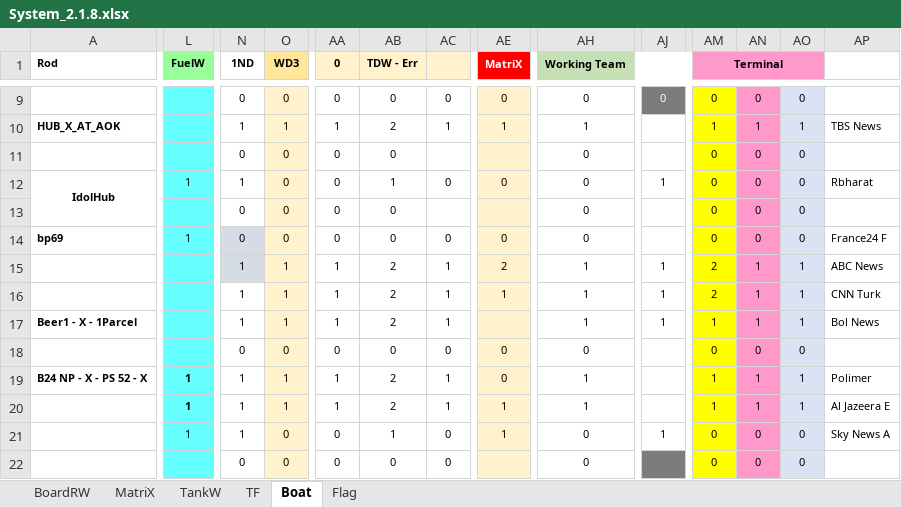
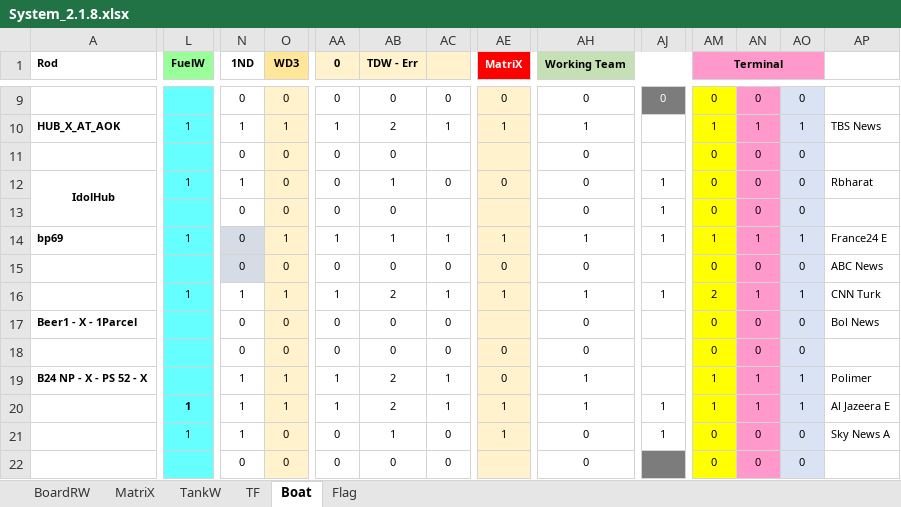
Before and after one commit to sawanCoder11/System_Work_RW, an Excel workbook: System_2.1.8.xlsx, sheet Boat, drawn as a sheet; only a part is shown, gaps mark what is left out; values as stored, in another font and other column widths than the file's, no borders; removed rows and columns are numbered as before the commit, all else as after; rows hold the shown columns only; the diff covers the shown part only; the diff names each change by its address in the sheet, - before the commit and + after, or states it on an @@ line.

Commit message:
Rw Updates
Boat Halted - CNA , Bol News , ABC
Boat Enabled - AajTak , ABP , Manorama , Asianet

InCapacity [5]

```diff
--- a/System_2.1.8.xlsx (sheet Boat)
+++ b/System_2.1.8.xlsx (sheet Boat)
-L10 (FuelW): (empty)
+L10 (FuelW): 1
-AJ13:AJ14: (empty)
+AJ13:AJ14: 1
-O14 (WD3): 0
+O14 (WD3): 1
-AA14 (0): 0
+AA14 (0): 1
-AB14 (TDW - Err): 0
+AB14 (TDW - Err): 1
-AC14: 0
+AC14: 1
-AE14 (MatriX): 0
+AE14 (MatriX): 1
-AH14 (Working Team): 0
+AH14 (Working Team): 1
-AM14 (Terminal): 0
+AM14 (Terminal): 1
-AN14: 0
+AN14: 1
-AO14: 0
+AO14: 1
-AP14: France24 F
+AP14: France24 E
-row 15:  |  | 1 | 1 | 1 | 2 | 1 | 2 | 1 | 1 | 2 | 1 | 1 | ABC News
+row 15:  |  | 0 | 0 | 0 | 0 | 0 | 0 | 0 |  | 0 | 0 | 0 | ABC News
-L16 (FuelW): (empty)
+L16 (FuelW): 1
-N17 (1ND): 1
+N17 (1ND): 0
-O17 (WD3): 1
+O17 (WD3): 0
-AA17 (0): 1
+AA17 (0): 0
-AB17 (TDW - Err): 2
+AB17 (TDW - Err): 0
-AC17: 1
+AC17: 0
-AH17 (Working Team): 1
+AH17 (Working Team): 0
-AJ17: 1
+AJ17: (empty)
-AM17 (Terminal): 1
+AM17 (Terminal): 0
-AN17: 1
+AN17: 0
-AO17: 1
+AO17: 0
-L19 (FuelW): 1
+L19 (FuelW): (empty)
-AJ20: (empty)
+AJ20: 1
```
Also changed, not shown: 3 added rows, 3 removed rows, 75 edited cells and cell formats elsewhere in this sheet, sheet TF, sheet BoardRW, sheet MatriX, formulas that keep their value.
